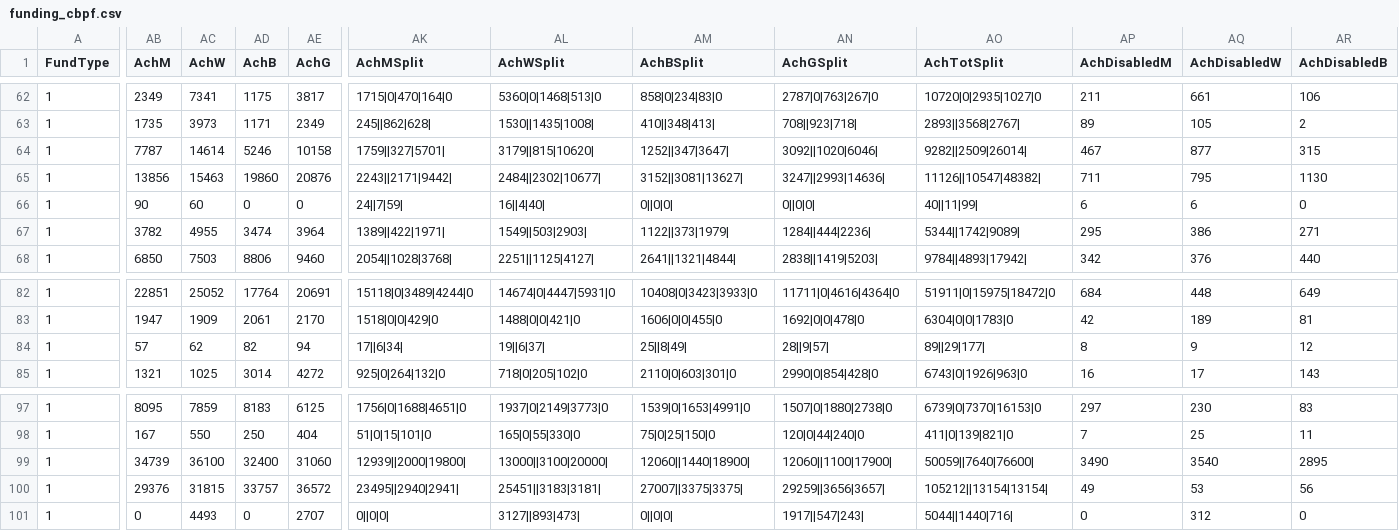
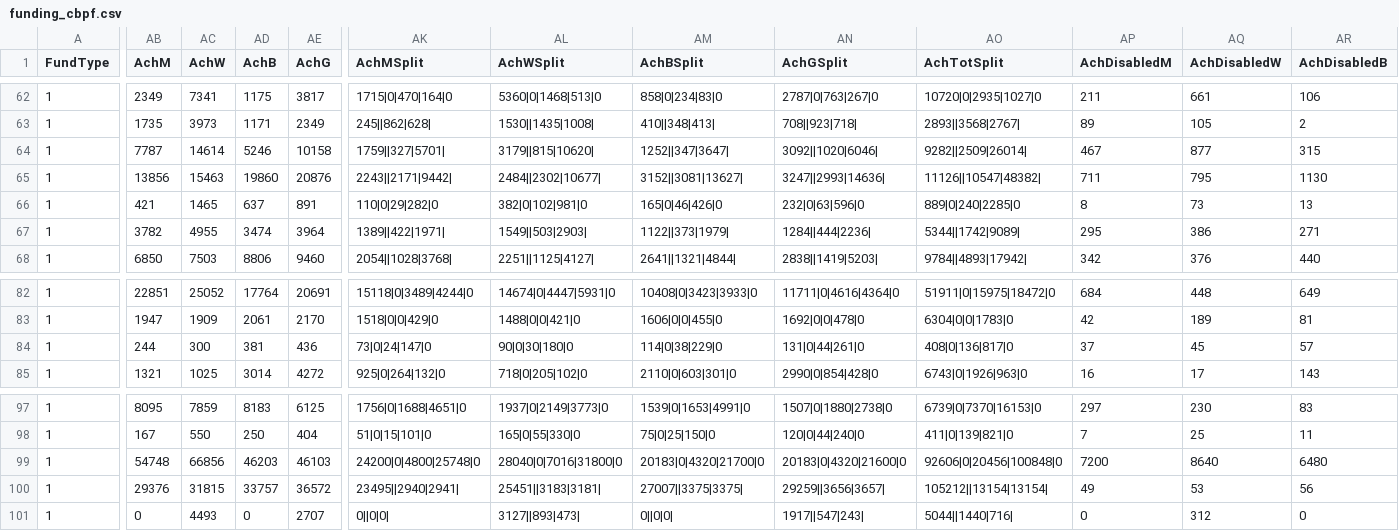
Before and after one commit to jayasekhon/South-Sudan-Dashboard, a CSV file: data/funding_cbpf.csv, drawn as a sheet; only a part is shown, gaps mark what is left out; the diff covers the shown part only; the diff names each change by its address in the sheet, - before the commit and + after, or states it on an @@ line.

```diff
--- a/data/funding_cbpf.csv
+++ b/data/funding_cbpf.csv
-AB66 (AchM): 90
+AB66 (AchM): 421
-AC66 (AchW): 60
+AC66 (AchW): 1465
-AD66 (AchB): 0
+AD66 (AchB): 637
-AE66 (AchG): 0
+AE66 (AchG): 891
-AK66 (AchMSplit): 24||7|59|
+AK66 (AchMSplit): 110|0|29|282|0
-AL66 (AchWSplit): 16||4|40|
+AL66 (AchWSplit): 382|0|102|981|0
-AM66 (AchBSplit): 0||0|0|
+AM66 (AchBSplit): 165|0|46|426|0
-AN66 (AchGSplit): 0||0|0|
+AN66 (AchGSplit): 232|0|63|596|0
-AO66 (AchTotSplit): 40||11|99|
+AO66 (AchTotSplit): 889|0|240|2285|0
-AP66 (AchDisabledM): 6
+AP66 (AchDisabledM): 8
-AQ66 (AchDisabledW): 6
+AQ66 (AchDisabledW): 73
-AR66 (AchDisabledB): 0
+AR66 (AchDisabledB): 13
-AB84 (AchM): 57
+AB84 (AchM): 244
-AC84 (AchW): 62
+AC84 (AchW): 300
-AD84 (AchB): 82
+AD84 (AchB): 381
-AE84 (AchG): 94
+AE84 (AchG): 436
-AK84 (AchMSplit): 17||6|34|
+AK84 (AchMSplit): 73|0|24|147|0
-AL84 (AchWSplit): 19||6|37|
+AL84 (AchWSplit): 90|0|30|180|0
-AM84 (AchBSplit): 25||8|49|
+AM84 (AchBSplit): 114|0|38|229|0
-AN84 (AchGSplit): 28||9|57|
+AN84 (AchGSplit): 131|0|44|261|0
-AO84 (AchTotSplit): 89||29|177|
+AO84 (AchTotSplit): 408|0|136|817|0
-AP84 (AchDisabledM): 8
+AP84 (AchDisabledM): 37
-AQ84 (AchDisabledW): 9
+AQ84 (AchDisabledW): 45
-AR84 (AchDisabledB): 12
+AR84 (AchDisabledB): 57
-AB99 (AchM): 34739
+AB99 (AchM): 54748
-AC99 (AchW): 36100
+AC99 (AchW): 66856
-AD99 (AchB): 32400
+AD99 (AchB): 46203
-AE99 (AchG): 31060
+AE99 (AchG): 46103
-AK99 (AchMSplit): 12939||2000|19800|
+AK99 (AchMSplit): 24200|0|4800|25748|0
-AL99 (AchWSplit): 13000||3100|20000|
+AL99 (AchWSplit): 28040|0|7016|31800|0
-AM99 (AchBSplit): 12060||1440|18900|
+AM99 (AchBSplit): 20183|0|4320|21700|0
-AN99 (AchGSplit): 12060||1100|17900|
+AN99 (AchGSplit): 20183|0|4320|21600|0
-AO99 (AchTotSplit): 50059||7640|76600|
+AO99 (AchTotSplit): 92606|0|20456|100848|0
-AP99 (AchDisabledM): 3490
+AP99 (AchDisabledM): 7200
-AQ99 (AchDisabledW): 3540
+AQ99 (AchDisabledW): 8640
-AR99 (AchDisabledB): 2895
+AR99 (AchDisabledB): 6480
```
Also changed, not shown: 54 edited cells elsewhere in this file, data/appeals.csv, data/funding_cerf.csv, 3 other files.
